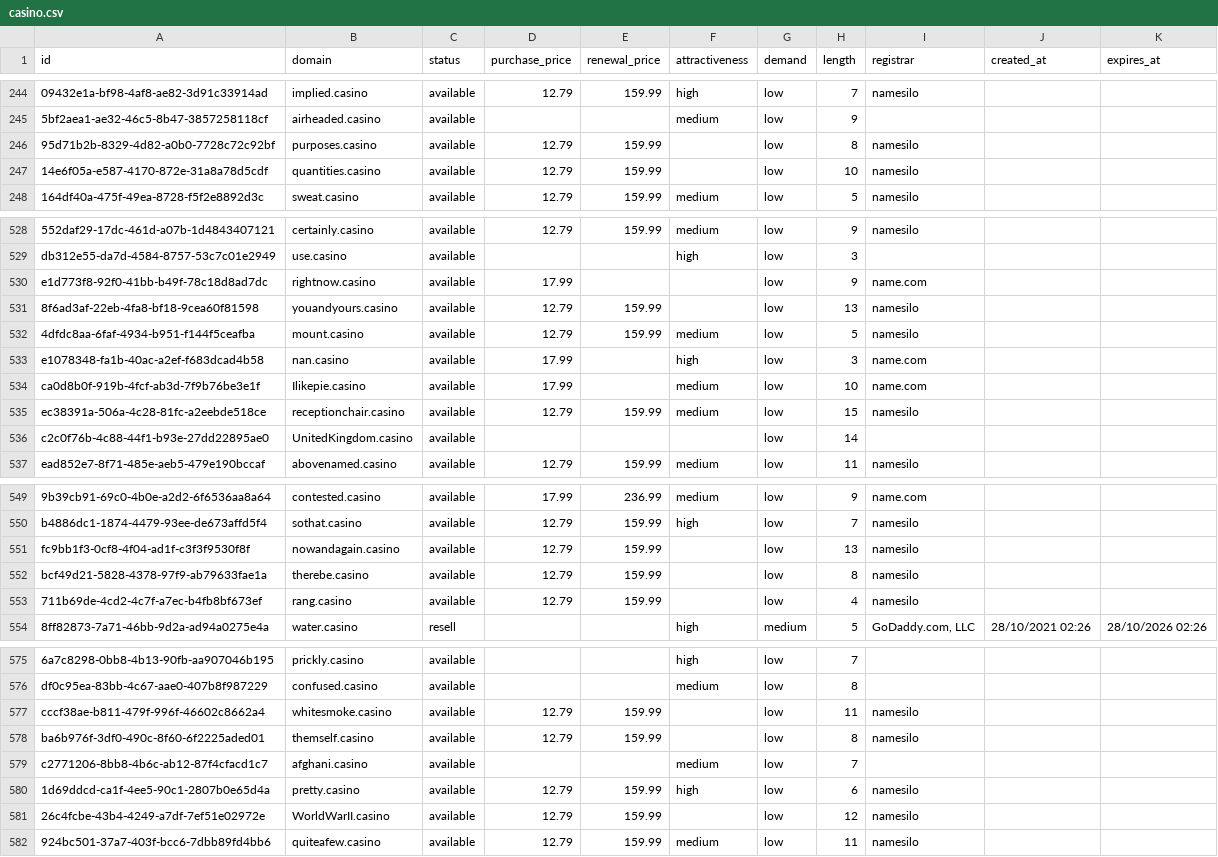
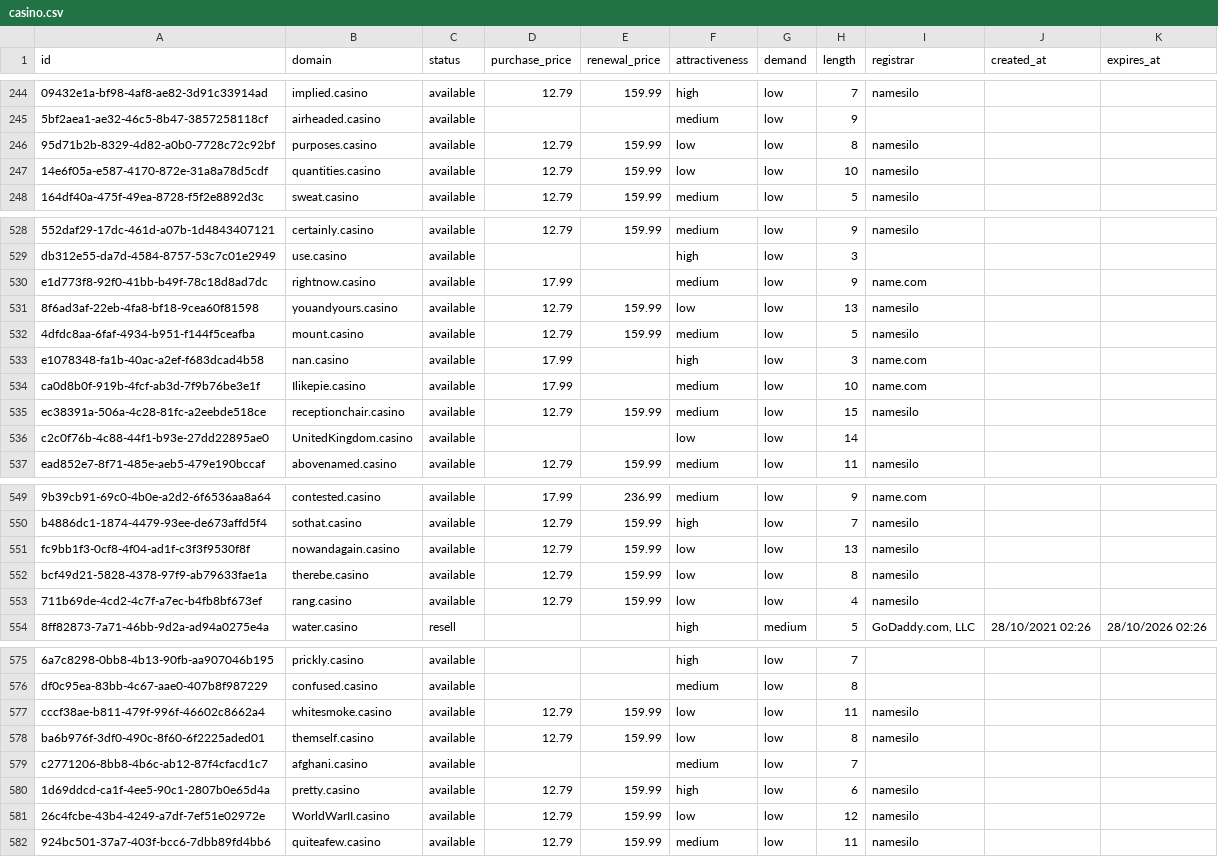
Before and after one commit to UniqueDomains/casino-oneword-domains, a CSV file: casino.csv, drawn as a sheet; only a part is shown, gaps mark what is left out; the diff covers the shown part only; the diff names each change by its address in the sheet, - before the commit and + after, or states it on an @@ line.

```diff
--- a/casino.csv
+++ b/casino.csv
-F246:F247 (attractiveness): (empty)
+F246:F247 (attractiveness): low
-F530 (attractiveness): (empty)
+F530 (attractiveness): medium
-F531 (attractiveness): (empty)
+F531 (attractiveness): low
-F536 (attractiveness): (empty)
+F536 (attractiveness): low
-F551:F553 (attractiveness): (empty)
+F551:F553 (attractiveness): low
-F577:F578 (attractiveness): (empty)
+F577:F578 (attractiveness): low
-F581 (attractiveness): (empty)
+F581 (attractiveness): low
```
Also changed, not shown: 59 edited cells elsewhere in this file, 4 other files.
